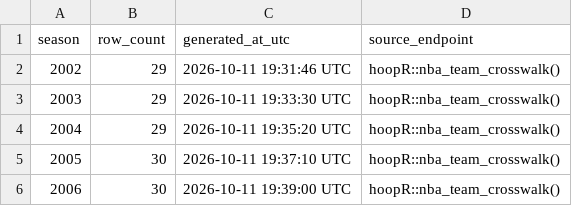
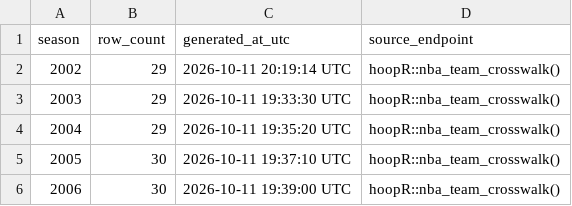
Before and after one commit to sportsdataverse/hoopR-nba-data, a CSV file: nba/crosswalk/nba_team_crosswalk_in_data_repo.csv, drawn as a sheet; only a part is shown.

Commit message:
NBA Data Update (Start: 2002 End: 2002)

```diff
--- a/nba/crosswalk/nba_team_crosswalk_in_data_repo.csv
+++ b/nba/crosswalk/nba_team_crosswalk_in_data_repo.csv
@@ -1,3 +1,3 @@
 season,row_count,generated_at_utc,source_endpoint
-2002,29,2026-10-11 19:31:46 UTC,hoopR::nba_team_crosswalk()
+2002,29,2026-10-11 20:19:14 UTC,hoopR::nba_team_crosswalk()
 2003,29,2026-10-11 19:33:30 UTC,hoopR::nba_team_crosswalk()
```
Also changed, not shown: 1 other file.
